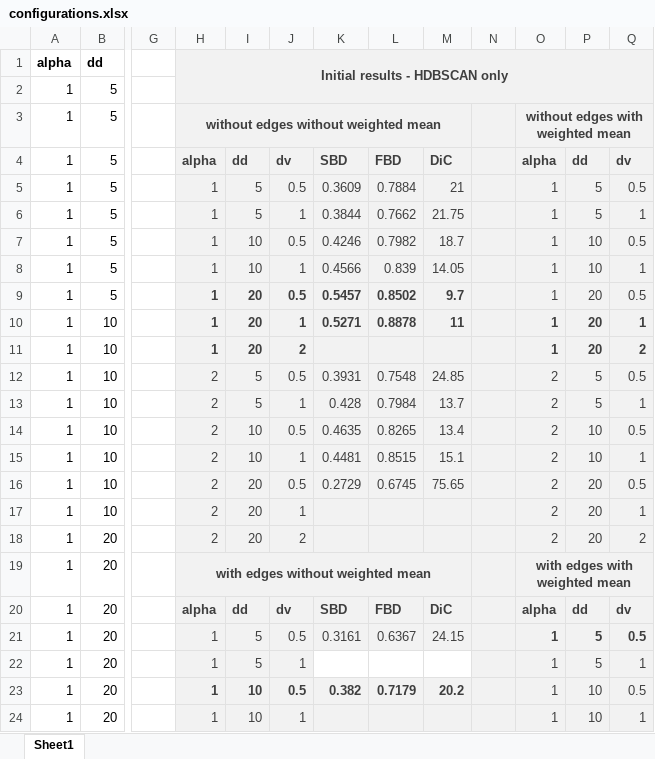
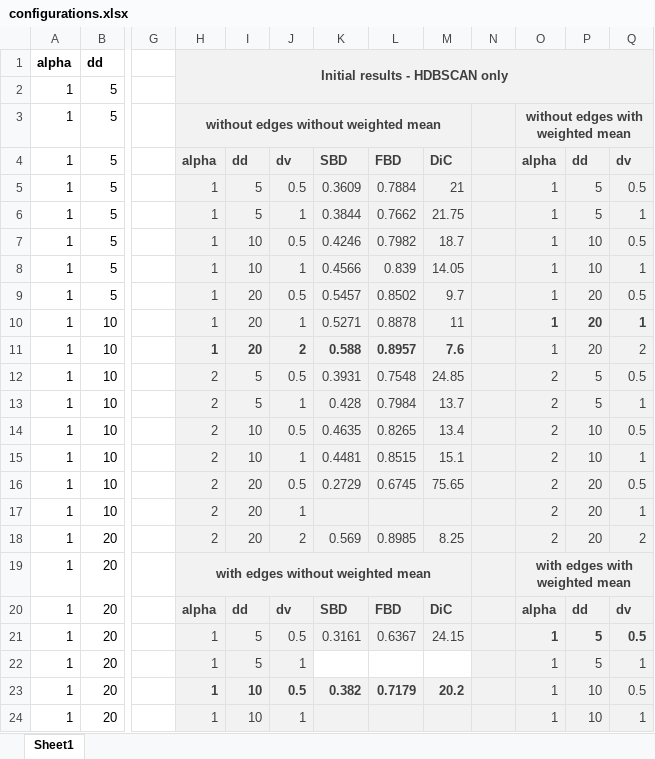
Before and after one commit to lior1990/instance-seg, an Excel workbook: project/code/model_checkpoints/configurations.xlsx, sheet Sheet1, drawn as a sheet; only a part is shown, gaps mark what is left out; values as stored, in another font and other column widths than the file's, no borders; the diff names each change by its address in the sheet, - before the commit and + after, or states it on an @@ line.

Commit message:
started training the clustering model on the best of each configuration

```diff
--- a/project/code/model_checkpoints/configurations.xlsx (sheet Sheet1)
+++ b/project/code/model_checkpoints/configurations.xlsx (sheet Sheet1)
-H9:M10 bold: on
+H9:M10 bold: off
-K11: (empty)
+K11: 0.588
-L11: (empty)
+L11: 0.8957
-M11: (empty)
+M11: 7.6
-O11:Q11 bold: on
+O11:Q11 bold: off
-K18: (empty)
+K18: 0.569
-L18: (empty)
+L18: 0.8985
-M18: (empty)
+M18: 8.25
```
Also changed, not shown: 6 other files.
